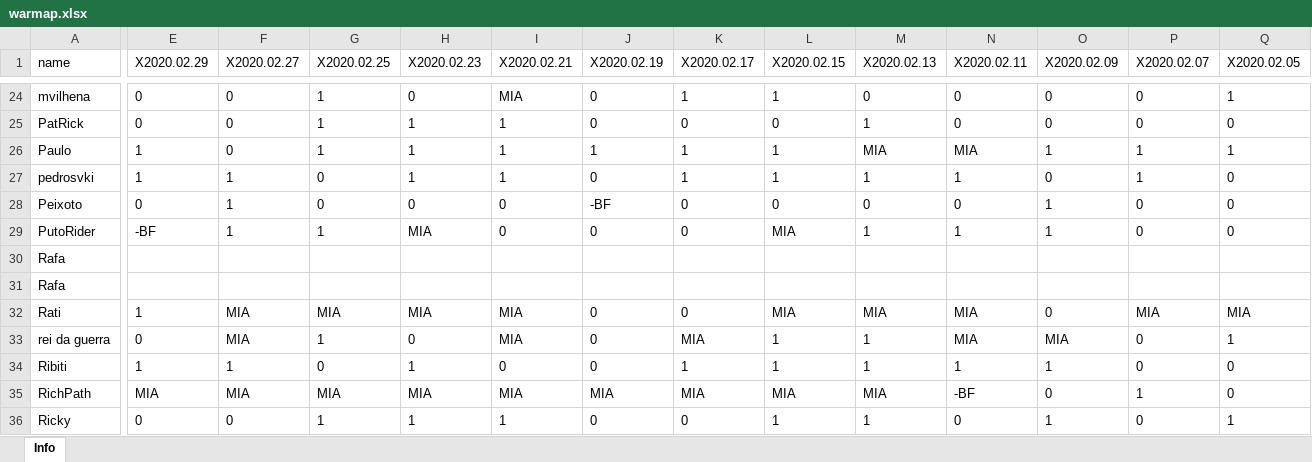
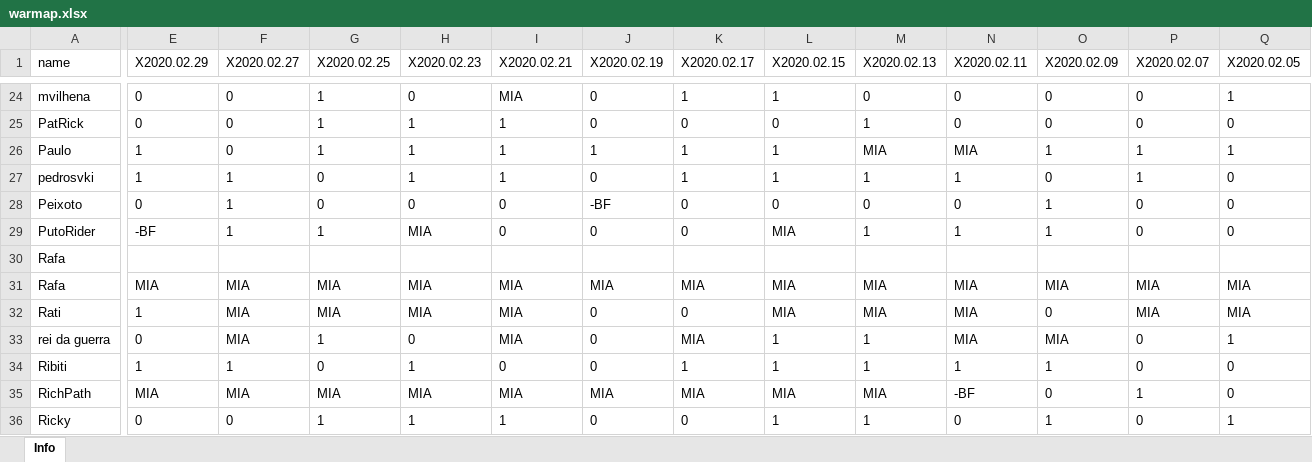
Before and after one commit to bascenso/alkateia, an Excel workbook: docs/data/warmap.xlsx, sheet Info, drawn as a sheet; only a part is shown, gaps mark what is left out; values as stored, in another font and other column widths than the file's, no borders; the diff covers the shown part only; the diff names each change by its address in the sheet, - before the commit and + after, or states it on an @@ line.

Commit message:
Data update

```diff
--- a/docs/data/warmap.xlsx (sheet Info)
+++ b/docs/data/warmap.xlsx (sheet Info)
-E31 (X2020.02.29): (empty)
+E31 (X2020.02.29): MIA
-F31 (X2020.02.27): (empty)
+F31 (X2020.02.27): MIA
-G31 (X2020.02.25): (empty)
+G31 (X2020.02.25): MIA
-H31 (X2020.02.23): (empty)
+H31 (X2020.02.23): MIA
-I31 (X2020.02.21): (empty)
+I31 (X2020.02.21): MIA
-J31 (X2020.02.19): (empty)
+J31 (X2020.02.19): MIA
-K31 (X2020.02.17): (empty)
+K31 (X2020.02.17): MIA
-L31 (X2020.02.15): (empty)
+L31 (X2020.02.15): MIA
-M31 (X2020.02.13): (empty)
+M31 (X2020.02.13): MIA
-N31 (X2020.02.11): (empty)
+N31 (X2020.02.11): MIA
-O31 (X2020.02.09): (empty)
+O31 (X2020.02.09): MIA
-P31 (X2020.02.07): (empty)
+P31 (X2020.02.07): MIA
-Q31 (X2020.02.05): (empty)
+Q31 (X2020.02.05): MIA
```
Also changed, not shown: 5 edited cells elsewhere in this sheet, docs/data/memberstats.xlsx, docs/data/warstats.xlsx, 5 other files.
